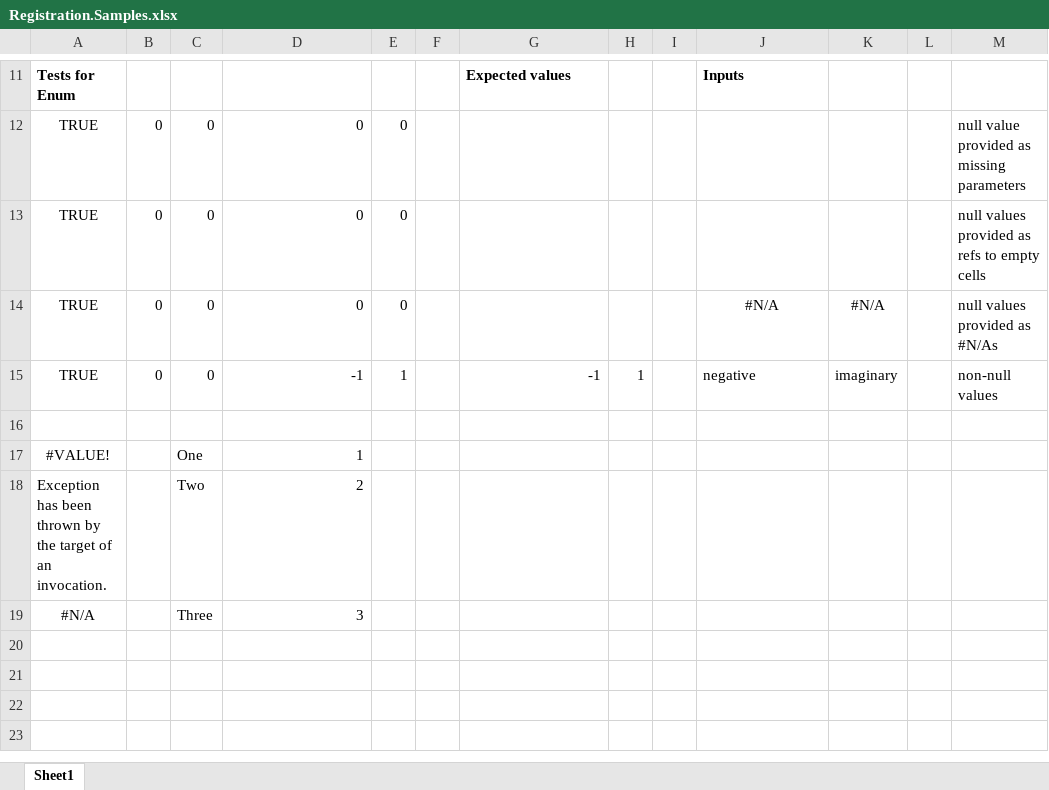
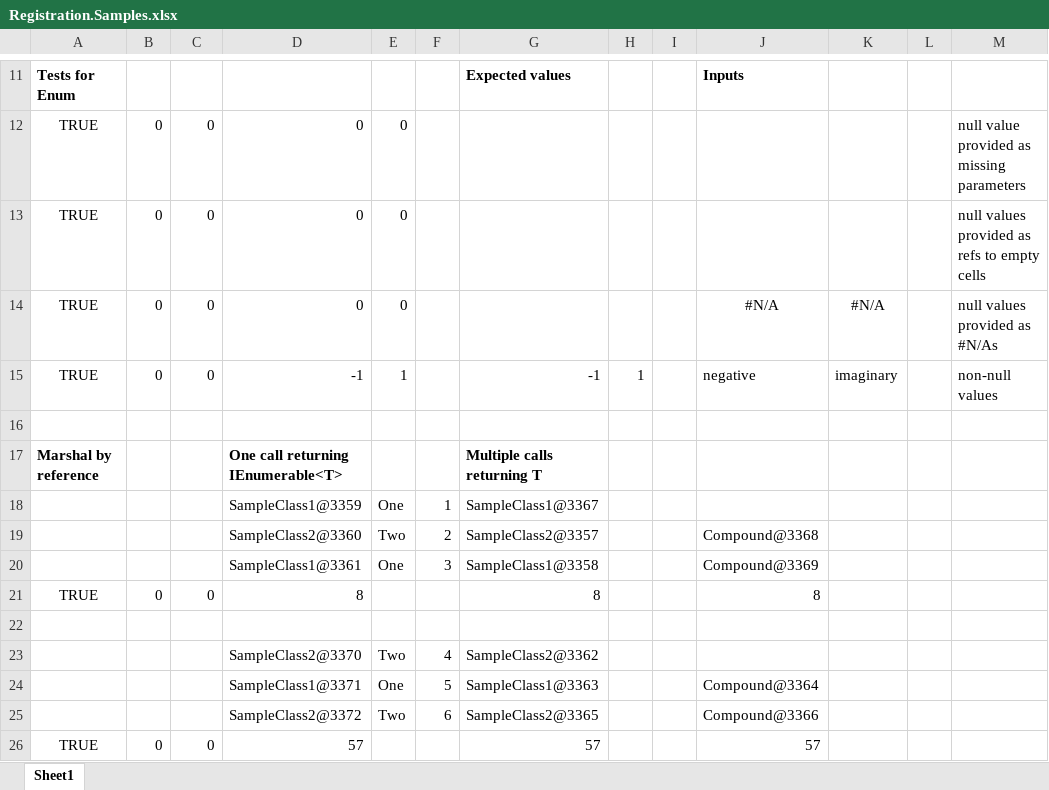
Before and after one commit to Excel-DNA/Registration, an Excel workbook: Source/Samples/Registration.Sample/Registration.Samples.xlsx, sheet Sheet1, drawn as a sheet; only a part is shown, gaps mark what is left out; values as stored, in another font and other column widths than the file's, no borders; removed rows and columns are numbered as before the commit, all else as after; the diff names each change by its address in the sheet, - before the commit and + after, or states it on an @@ line.

Commit message:
Marshal-by-ref now works for both single objects and IEnumerable's

```diff
--- a/Source/Samples/Registration.Sample/Registration.Samples.xlsx (sheet Sheet1)
+++ b/Source/Samples/Registration.Sample/Registration.Samples.xlsx (sheet Sheet1)
-row 17: #VALUE! |  | One | 1
-row 18: Exception has been thrown by the target of an invocation. |  | Two | 2
+row 17: Marshal by reference |  |  | One call returning IEnumerable<T> |  |  | Multiple calls returning T
+row 18:  |  |  | SampleClass1@3359 | One | 1 | SampleClass1@3367
+row 19:  |  |  | SampleClass2@3360 | Two | 2 | SampleClass2@3357 |  |  | Compound@3368
+row 20:  |  |  | SampleClass1@3361 | One | 3 | SampleClass1@3358 |  |  | Compound@3369
+row 21: TRUE | 0 | 0 | 8 |  |  | 8 |  |  | 8
-row 22: #N/A |  | Three | 3
+row 22: (empty)
+row 23:  |  |  | SampleClass2@3370 | Two | 4 | SampleClass2@3362
+row 24:  |  |  | SampleClass1@3371 | One | 5 | SampleClass1@3363 |  |  | Compound@3364
+row 25:  |  |  | SampleClass2@3372 | Two | 6 | SampleClass2@3365 |  |  | Compound@3366
+row 26: TRUE | 0 | 0 | 57 |  |  | 57 |  |  | 57
```
Also changed, not shown: 8 other files.
